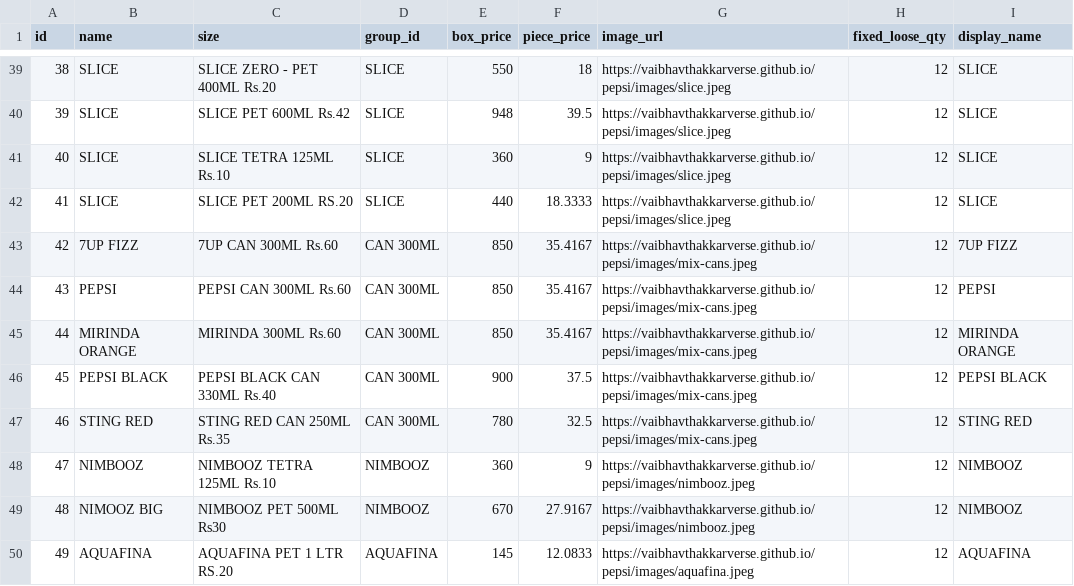
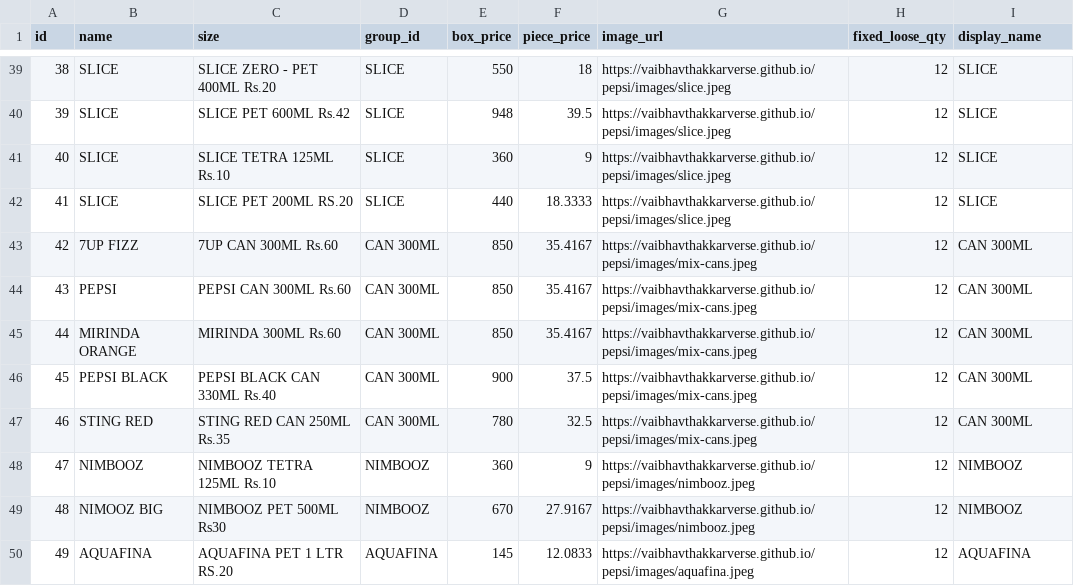
Before and after one commit to vaibhavthakkarverse/pepsi, a CSV file: products.csv, drawn as a sheet; only a part is shown, gaps mark what is left out.

Commit message:
Update products.csv

```diff
--- a/products.csv
+++ b/products.csv
@@ -42,7 +42,7 @@ id,name,size,group_id,box_price,piece_price,image_url,fixed_loose_qty,display_na
 41,SLICE,SLICE PET 200ML RS.20,SLICE,440,18.3333,https://vaibhavthakkarverse.github.io/pepsi/images/slice.jpeg,12,SLICE
-42,7UP FIZZ,7UP CAN 300ML Rs.60,CAN 300ML,850,35.4167,https://vaibhavthakkarverse.github.io/pepsi/images/mix-cans.jpeg,12,7UP FIZZ
-43,PEPSI,PEPSI CAN 300ML Rs.60,CAN 300ML,850,35.4167,https://vaibhavthakkarverse.github.io/pepsi/images/mix-cans.jpeg,12,PEPSI
-44,MIRINDA ORANGE,MIRINDA 300ML Rs.60,CAN 300ML,850,35.4167,https://vaibhavthakkarverse.github.io/pepsi/images/mix-cans.jpeg,12,MIRINDA ORANGE
-45,PEPSI BLACK,PEPSI BLACK CAN 330ML Rs.40,CAN 300ML,900,37.5,https://vaibhavthakkarverse.github.io/pepsi/images/mix-cans.jpeg,12,PEPSI BLACK
-46,STING RED,STING RED CAN 250ML Rs.35,CAN 300ML,780,32.5,https://vaibhavthakkarverse.github.io/pepsi/images/mix-cans.jpeg,12,STING RED
+42,7UP FIZZ,7UP CAN 300ML Rs.60,CAN 300ML,850,35.4167,https://vaibhavthakkarverse.github.io/pepsi/images/mix-cans.jpeg,12,CAN 300ML
+43,PEPSI,PEPSI CAN 300ML Rs.60,CAN 300ML,850,35.4167,https://vaibhavthakkarverse.github.io/pepsi/images/mix-cans.jpeg,12,CAN 300ML
+44,MIRINDA ORANGE,MIRINDA 300ML Rs.60,CAN 300ML,850,35.4167,https://vaibhavthakkarverse.github.io/pepsi/images/mix-cans.jpeg,12,CAN 300ML
+45,PEPSI BLACK,PEPSI BLACK CAN 330ML Rs.40,CAN 300ML,900,37.5,https://vaibhavthakkarverse.github.io/pepsi/images/mix-cans.jpeg,12,CAN 300ML
+46,STING RED,STING RED CAN 250ML Rs.35,CAN 300ML,780,32.5,https://vaibhavthakkarverse.github.io/pepsi/images/mix-cans.jpeg,12,CAN 300ML
 47,NIMBOOZ,NIMBOOZ TETRA 125ML Rs.10,NIMBOOZ,360,9,https://vaibhavthakkarverse.github.io/pepsi/images/nimbooz.jpeg,12,NIMBOOZ
```
